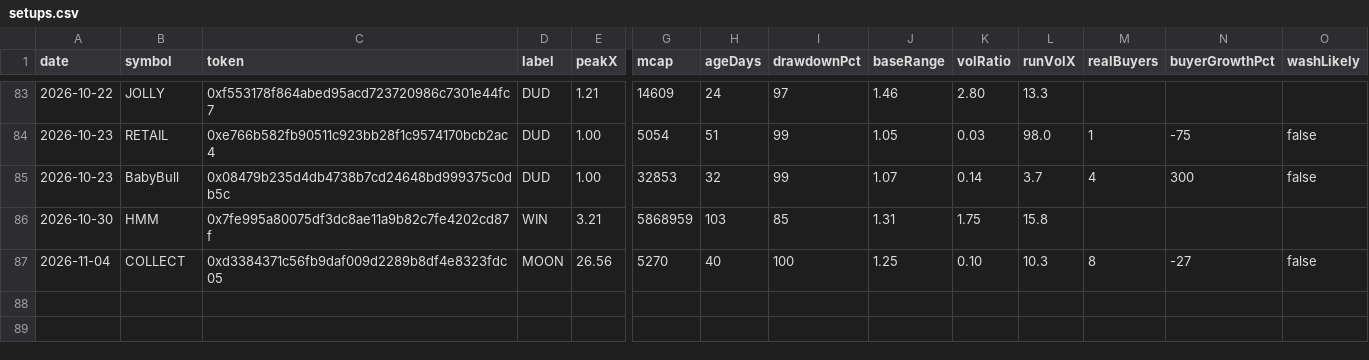
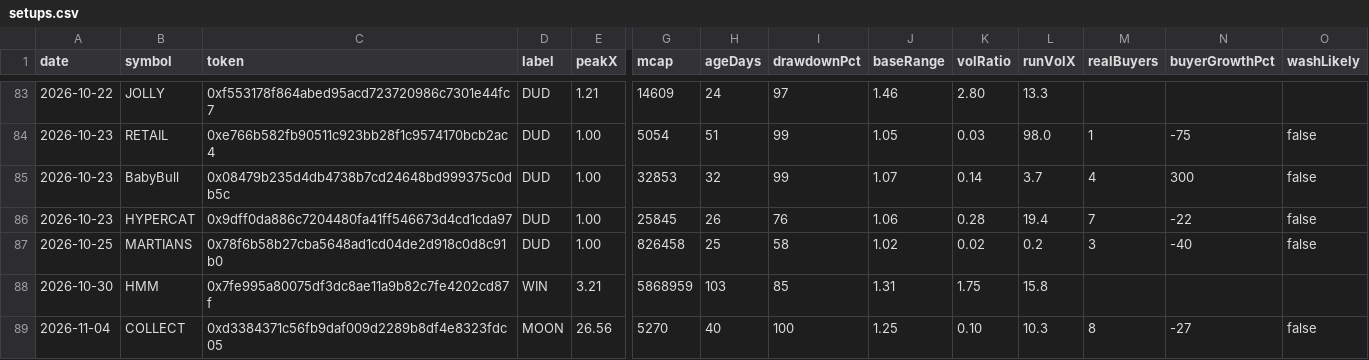
Before and after one commit to itsloashh/hood-scanner, a CSV file: data/research/setups.csv, drawn as a sheet; only a part is shown, gaps mark what is left out; rows hold the shown columns only; the diff names each change by its address in the sheet, - before the commit and + after, or states it on an @@ line.

```diff
--- a/data/research/setups.csv
+++ b/data/research/setups.csv
+row 86: 2026-10-23 | HYPERCAT | 0x9dff0da886c7204480fa41ff546673d4cd1cda97 | DUD | 1.00 | 25845 | 26 | 76 | 1.06 | 0.28 | 19.4 | 7 | -22 | false
+row 87: 2026-10-25 | MARTIANS | 0x78f6b58b27cba5648ad1cd04de2d918c0d8c91b0 | DUD | 1.00 | 826458 | 25 | 58 | 1.02 | 0.02 | 0.2 | 3 | -40 | false
```
Also changed, not shown: 5 other files.
